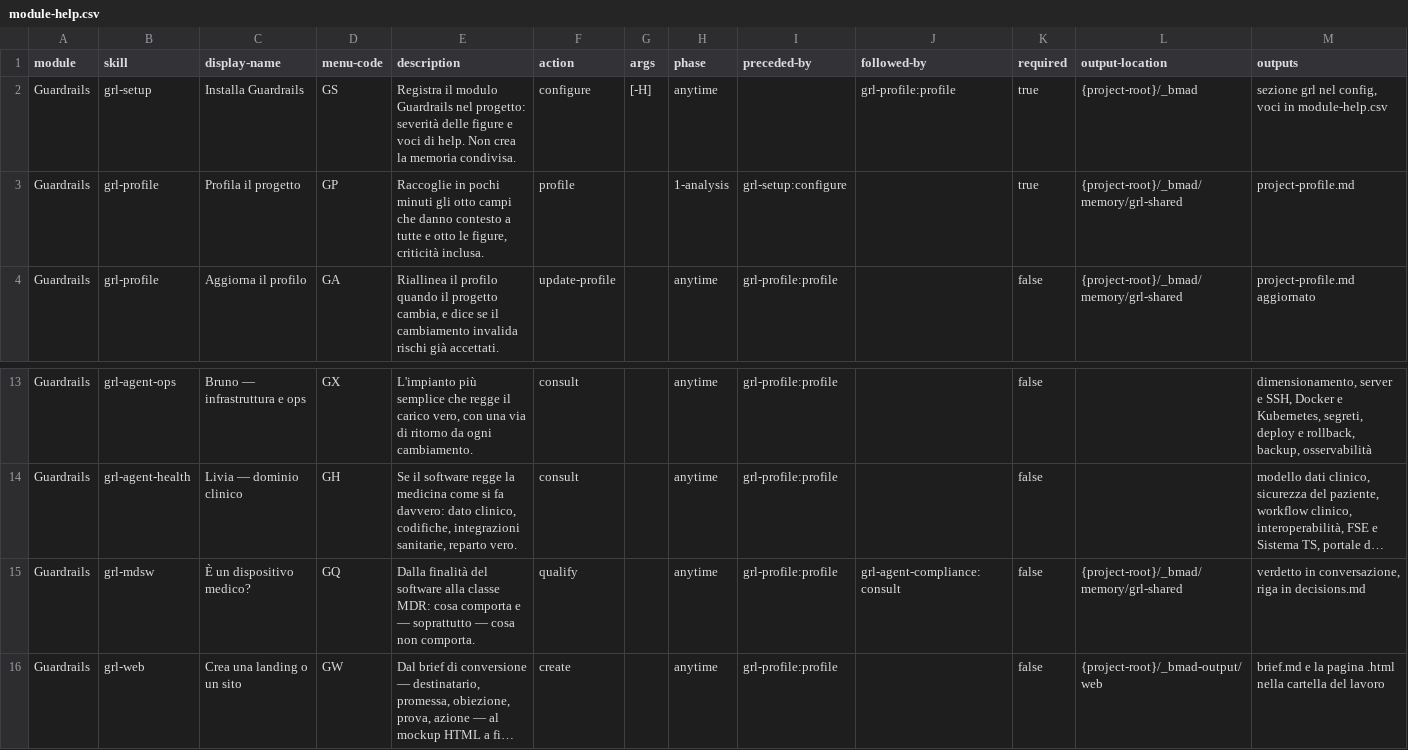
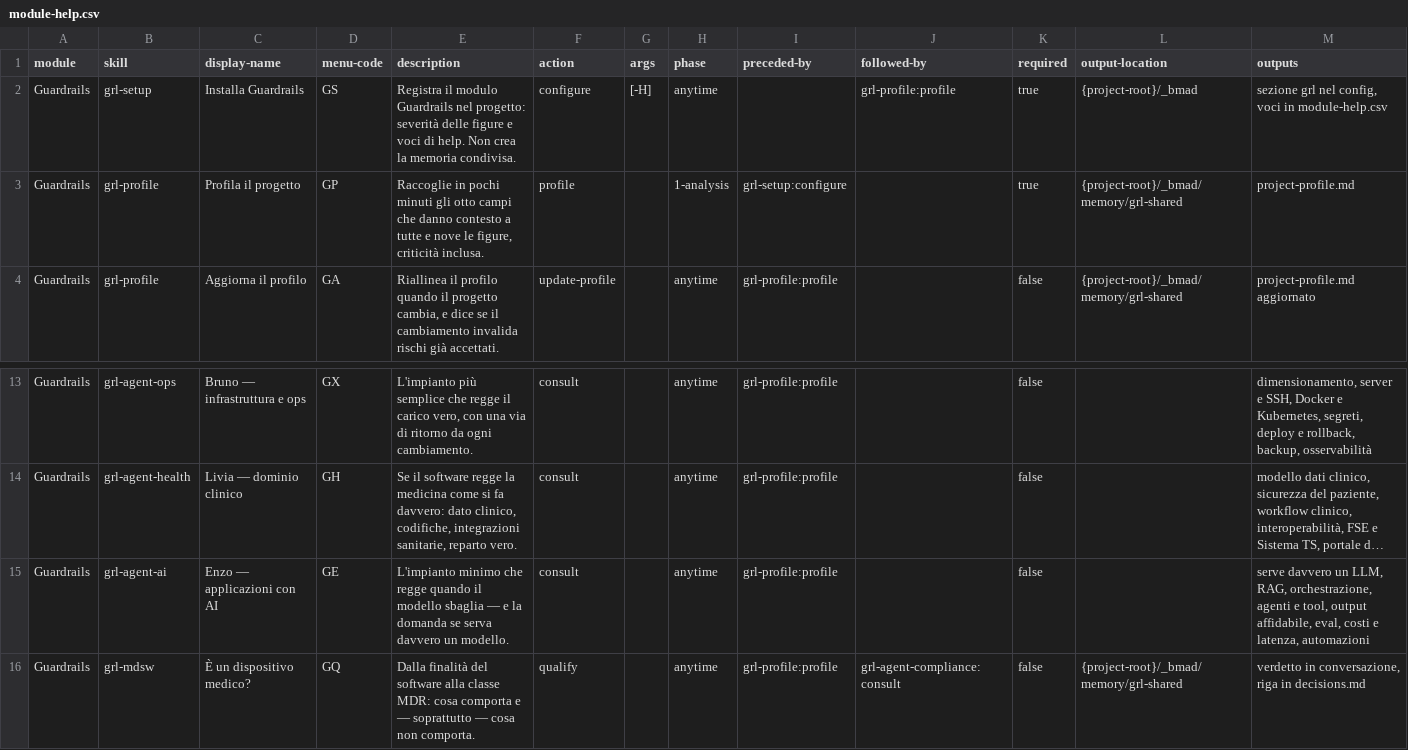
Before and after one commit to mlarese/bmad-module-guardrails, a CSV file: src/module-help.csv, drawn as a sheet; only a part is shown, gaps mark what is left out; the shorter side is filled out with more unchanged rows; long unchanged cells end in …; the diff names each change by its address in the sheet, - before the commit and + after, or states it on an @@ line.

```diff
--- a/src/module-help.csv
+++ b/src/module-help.csv
-E3 (description): …tutte e otto le figure,…
+E3 (description): …tutte e nove le figure,…
+row 15: Guardrails | grl-agent-ai | Enzo — applicazioni con AI | GE | L'impianto minimo che regge quando il modello sbaglia — e la domanda se serva davvero un modello. | consult |  | anytime | grl-profile:profile |  | false |  | serve davvero un LLM, RAG, orchestrazione, agenti e tool, output affidabile, eval, costi e latenza, automazioni
```
Also changed, not shown: src/skills/grl-setup/assets/module-help.csv, 28 other files.
